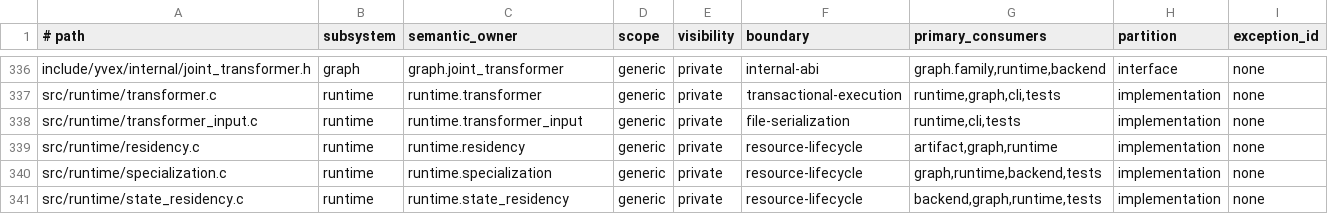
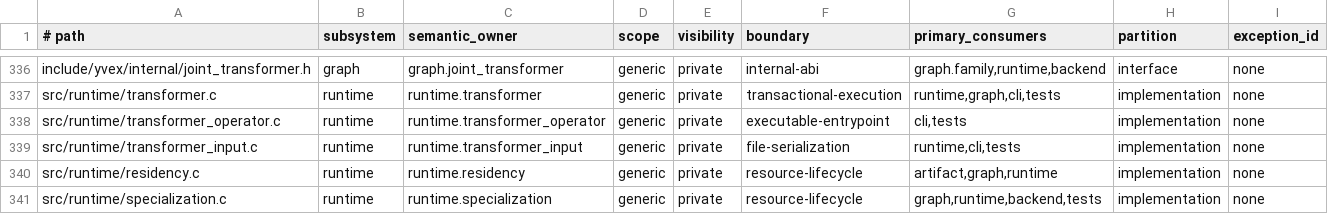
Before and after one commit to yailabs/yvex, a TSV file: config/source_owners.tsv, drawn as a sheet; only a part is shown, gaps mark what is left out; the shorter side is filled out with more unchanged rows.

```diff
--- a/config/source_owners.tsv
+++ b/config/source_owners.tsv
@@ -337,2 +337,3 @@ include/yvex/internal/joint_transformer.h	graph	graph.joint_transformer	generic
 src/runtime/transformer.c	runtime	runtime.transformer	generic	private	transactional-execution	runtime,graph,cli,tests	implementation	none
+src/runtime/transformer_operator.c	runtime	runtime.transformer_operator	generic	private	executable-entrypoint	cli,tests	implementation	none
 src/runtime/transformer_input.c	runtime	runtime.transformer_input	generic	private	file-serialization	runtime,cli,tests	implementation	none
```
Also changed, not shown: 17 other files.
